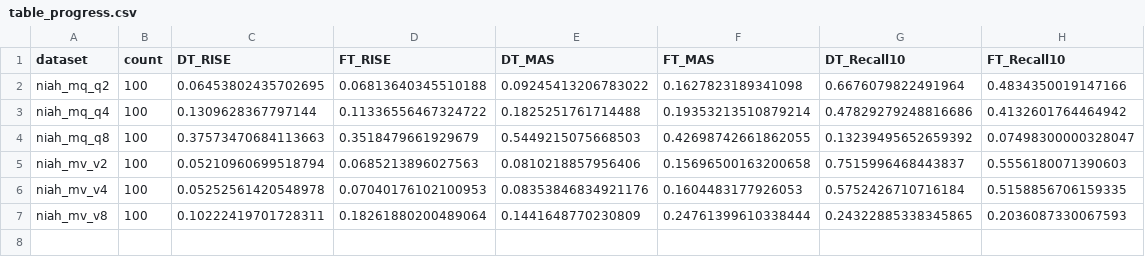
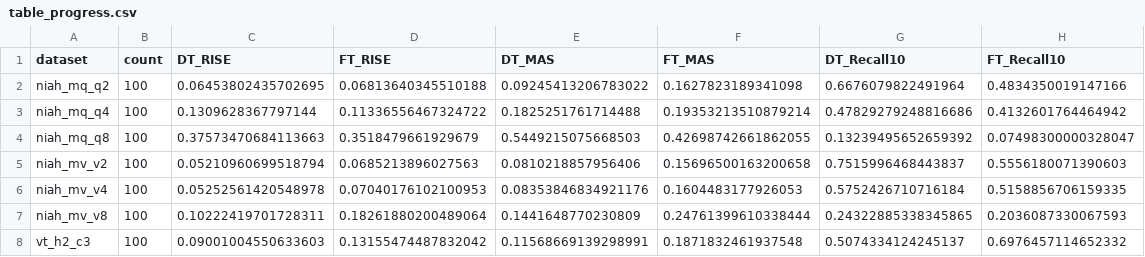
Before and after one commit to LceOmlet/DeltaTrace, a CSV file: experiments/official/results/qwen3_8b_table1_20260909/table_progress.csv, drawn as a sheet.

Commit message:
Publish complete Qwen3 VT-H2-C3 paper results

```diff
--- a/experiments/official/results/qwen3_8b_table1_20260909/table_progress.csv
+++ b/experiments/official/results/qwen3_8b_table1_20260909/table_progress.csv
@@ -7 +7,2 @@ niah_mv_v4,100,0.05252561420548978,0.07040176102100953,0.08353846834921176,0.160
 niah_mv_v8,100,0.10222419701728311,0.18261880200489064,0.1441648770230809,0.24761399610338444,0.24322885338345865,0.2036087330067593
+vt_h2_c3,100,0.09001004550633603,0.13155474487832042,0.11568669139298991,0.1871832461937548,0.5074334124245137,0.6976457114652332
```
Also changed, not shown: 8 other files.
